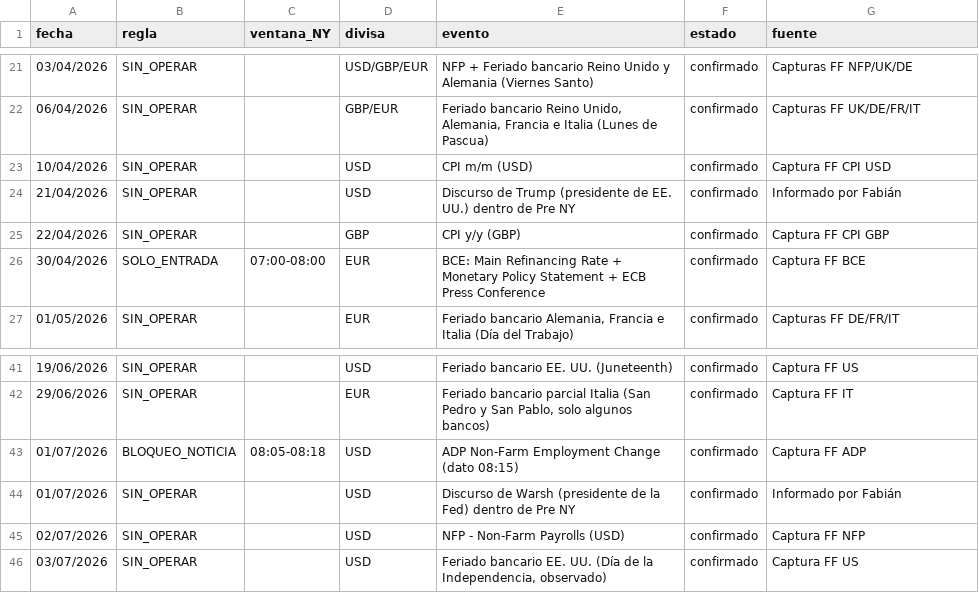
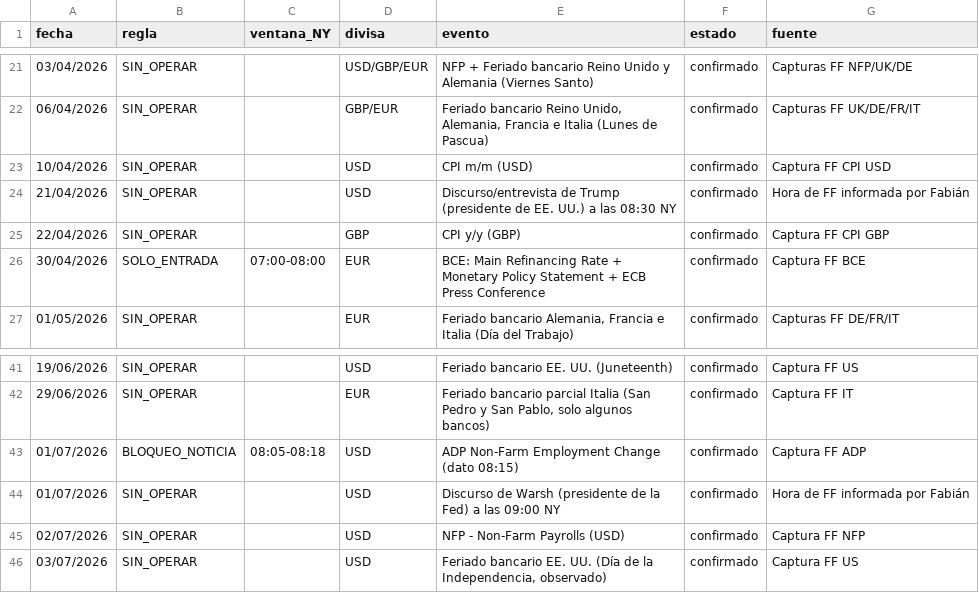
Before and after one commit to blackdocind5-web/claude, a CSV file: mec_filtros/calendario_2026.csv, drawn as a sheet; only a part is shown, gaps mark what is left out.

```diff
--- a/mec_filtros/calendario_2026.csv
+++ b/mec_filtros/calendario_2026.csv
@@ -23,3 +23,3 @@ fecha;regla;ventana_NY;divisa;evento;estado;fuente
 10/04/2026;SIN_OPERAR;;USD;CPI m/m (USD);confirmado;Captura FF CPI USD
-21/04/2026;SIN_OPERAR;;USD;Discurso de Trump (presidente de EE. UU.) dentro de Pre NY;confirmado;Informado por Fabián
+21/04/2026;SIN_OPERAR;;USD;Discurso/entrevista de Trump (presidente de EE. UU.) a las 08:30 NY;confirmado;Hora de FF informada por Fabián
 22/04/2026;SIN_OPERAR;;GBP;CPI y/y (GBP);confirmado;Captura FF CPI GBP
@@ -43,3 +43,3 @@ fecha;regla;ventana_NY;divisa;evento;estado;fuente
 01/07/2026;BLOQUEO_NOTICIA;08:05-08:18;USD;ADP Non-Farm Employment Change (dato 08:15);confirmado;Captura FF ADP
-01/07/2026;SIN_OPERAR;;USD;Discurso de Warsh (presidente de la Fed) dentro de Pre NY;confirmado;Informado por Fabián
+01/07/2026;SIN_OPERAR;;USD;Discurso de Warsh (presidente de la Fed) a las 09:00 NY;confirmado;Hora de FF informada por Fabián
 02/07/2026;SIN_OPERAR;;USD;NFP - Non-Farm Payrolls (USD);confirmado;Captura FF NFP
```
Also changed, not shown: 8 other files.
